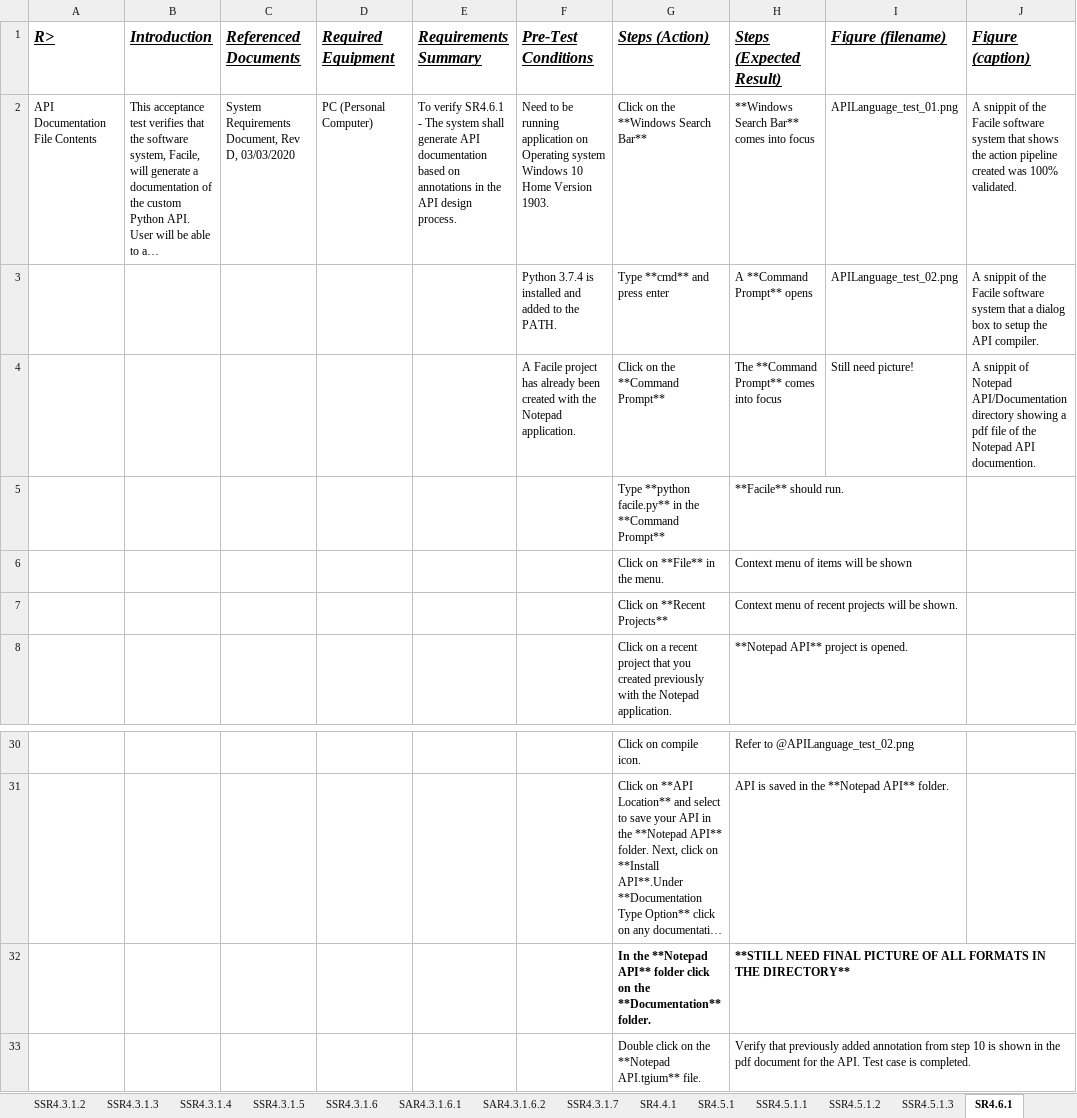
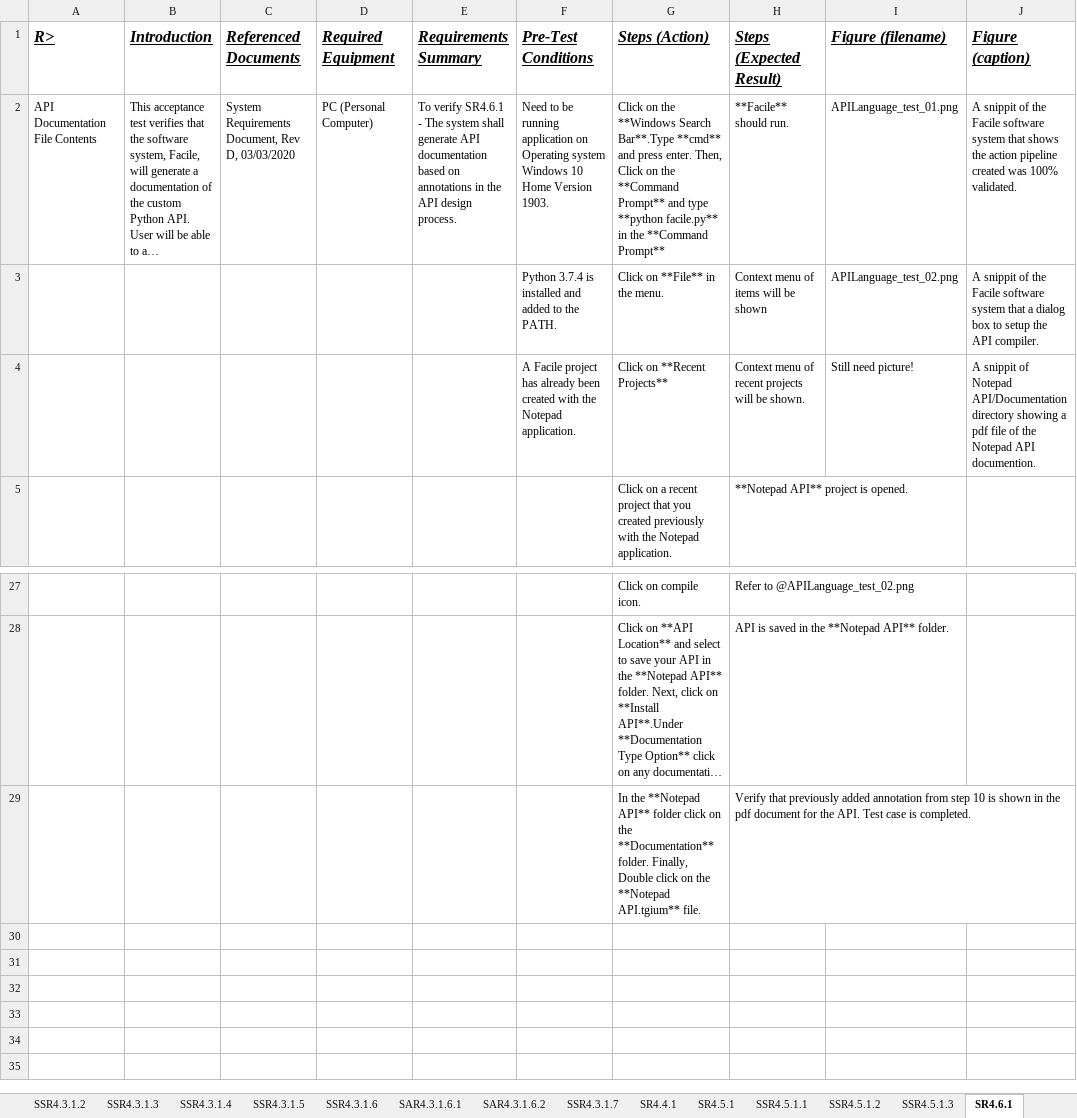
Before and after one commit to facade-technologies-inc/facile, an Excel workbook: documentation/VD/source/procedures.xlsx, sheet SR4.6.1, drawn as a sheet; only a part is shown, gaps mark what is left out; long unchanged cells end in …; values as stored, in another font and other column widths than the file's, no borders; removed rows and columns are numbered as before the commit, all else as after; the diff names each change by its address in the sheet, - before the commit and + after, or states it on an @@ line.

Commit message:
Only finished Forcing Component Appearance Test Case out of the last since we will be using it as our demo.

```diff
--- a/documentation/VD/source/procedures.xlsx (sheet SR4.6.1)
+++ b/documentation/VD/source/procedures.xlsx (sheet SR4.6.1)
-G2 (Steps (Action)): …**Windows Search Bar**
+G2 (Steps (Action)): …**Windows Search Bar**.Type **cmd** and press enter. Then, Click on the **Command Prompt** and type **python facile.py** in the **Command Prompt**
-H2 (Steps (Expected Result)): **Windows Search Bar** comes into focus
+H2 (Steps (Expected Result)): **Facile** should run.
-G3 (Steps (Action)): Type **cmd** and press enter
+G3 (Steps (Action)): Click on **File** in the menu.
-H3 (Steps (Expected Result)): A **Command Prompt** opens
+H3 (Steps (Expected Result)): Context menu of items will be shown
-G4 (Steps (Action)): Click on the **Command Prompt**
+G4 (Steps (Action)): Click on **Recent Projects**
-H4 (Steps (Expected Result)): The **Command Prompt** comes into focus
+H4 (Steps (Expected Result)): Context menu of recent projects will be shown.
-row 5:  |  |  |  |  |  | Type **python facile.py** in the **Command Prompt** | **Facile** should run.
-row 6:  |  |  |  |  |  | Click on **File** in the menu. | Context menu of items will be shown
-row 7:  |  |  |  |  |  | Click on **Recent Projects** | Context menu of recent projects will be shown.
-row 32:  |  |  |  |  |  | In the **Notepad API** folder click on the **Documentation** folder. | **STILL NEED FINAL PICTURE OF ALL FORMATS IN THE DIRECTORY**
-G29 (Steps (Action)): Double click…
+G29 (Steps (Action)): In the **Notepad API** folder click on the **Documentation** folder. Finally, Double click…
```
Also changed, not shown: sheet SSR4.5.1.3, sheet SR4.6.2.
